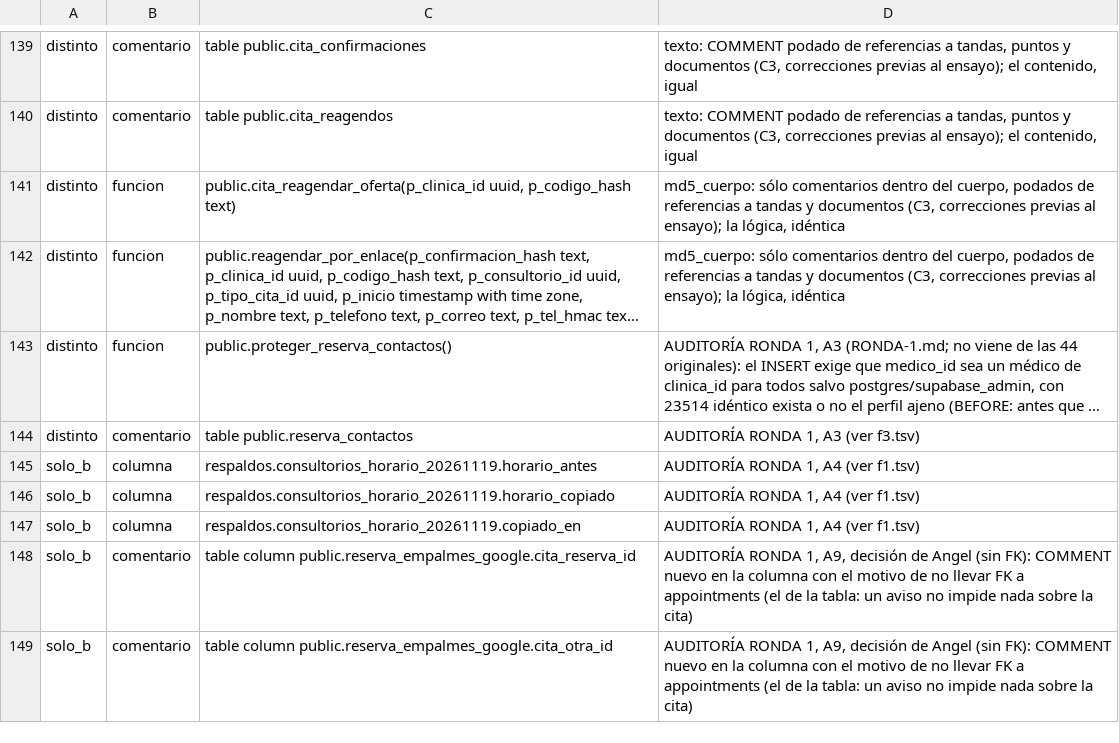
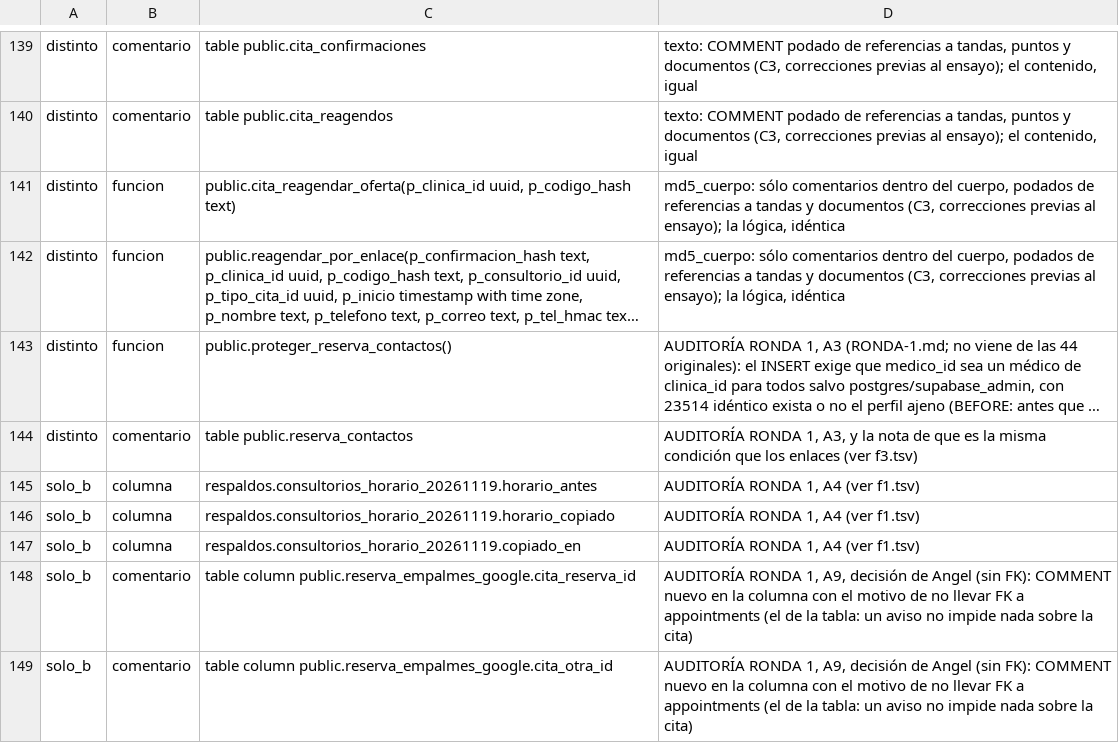
Before and after one commit to Ancona31/app_ortointegra, a TSV file: supabase/fusion/diferencias/CONJUNTO.tsv, drawn as a sheet; only a part is shown, gaps mark what is left out; long unchanged cells end in …; the diff names each change by its address in the sheet, - before the commit and + after, or states it on an @@ line.

```diff
--- a/supabase/fusion/diferencias/CONJUNTO.tsv
+++ b/supabase/fusion/diferencias/CONJUNTO.tsv
-D144: …RONDA 1, A3 (ver f3.tsv)
+D144: …RONDA 1, A3, y la nota de que es la misma condición que los enlaces (ver f3.tsv)
```
Also changed, not shown: supabase/fusion/diferencias/f3.tsv, 6 other files.
